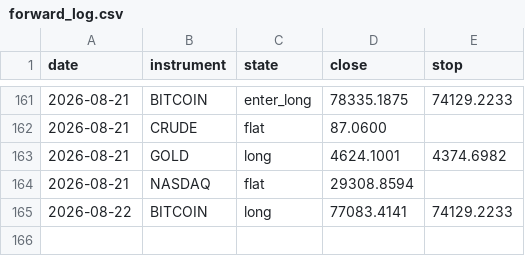
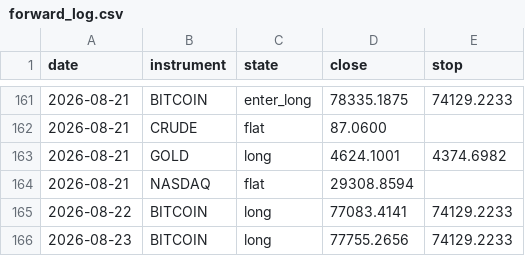
Before and after one commit to ChenGamingIL/falxi-trend-terminal, a CSV file: forward_log.csv, drawn as a sheet; only a part is shown, gaps mark what is left out.

Commit message:
journal: daily state

```diff
--- a/forward_log.csv
+++ b/forward_log.csv
@@ -165 +165,2 @@ date,instrument,state,close,stop
 2026-08-22,BITCOIN,long,77083.4141,74129.2233
+2026-08-23,BITCOIN,long,77755.2656,74129.2233
```
